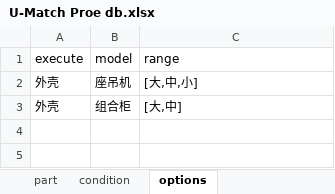
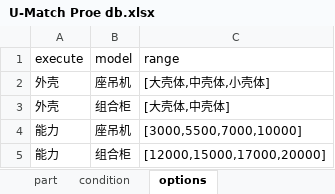
Before and after one commit to afterloe/electromDemo, an Excel workbook: U-Match Proe db.xlsx, sheet options, drawn as a sheet; values as stored, in another font and other column widths than the file's, no borders; the diff names each change by its address in the sheet, - before the commit and + after, or states it on an @@ line.

```diff
--- a/U-Match Proe db.xlsx (sheet options)
+++ b/U-Match Proe db.xlsx (sheet options)
-C2 (range): [大,中,小]
+C2 (range): [大壳体,中壳体,小壳体]
-C3 (range): [大,中]
+C3 (range): [大壳体,中壳体]
+row 4: 能力 | 座吊机 | [3000,5500,7000,10000]
+row 5: 能力 | 组合柜 | [12000,15000,17000,20000]
```
Also changed, not shown: sheet condition, 4 other files.
